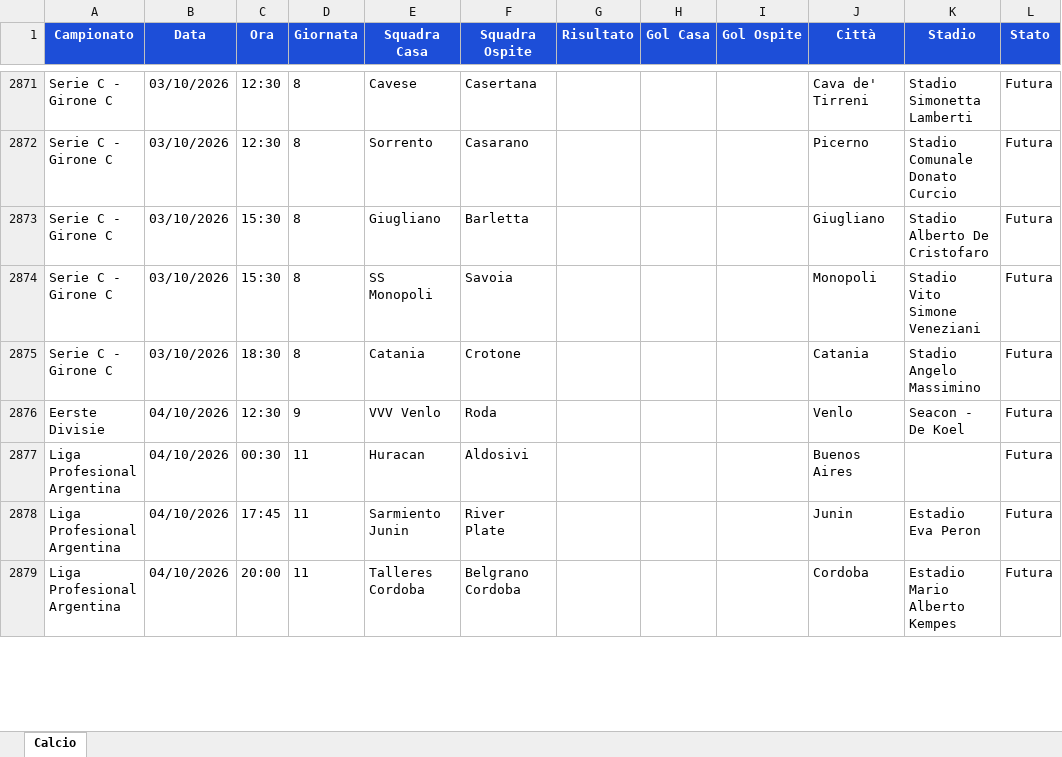
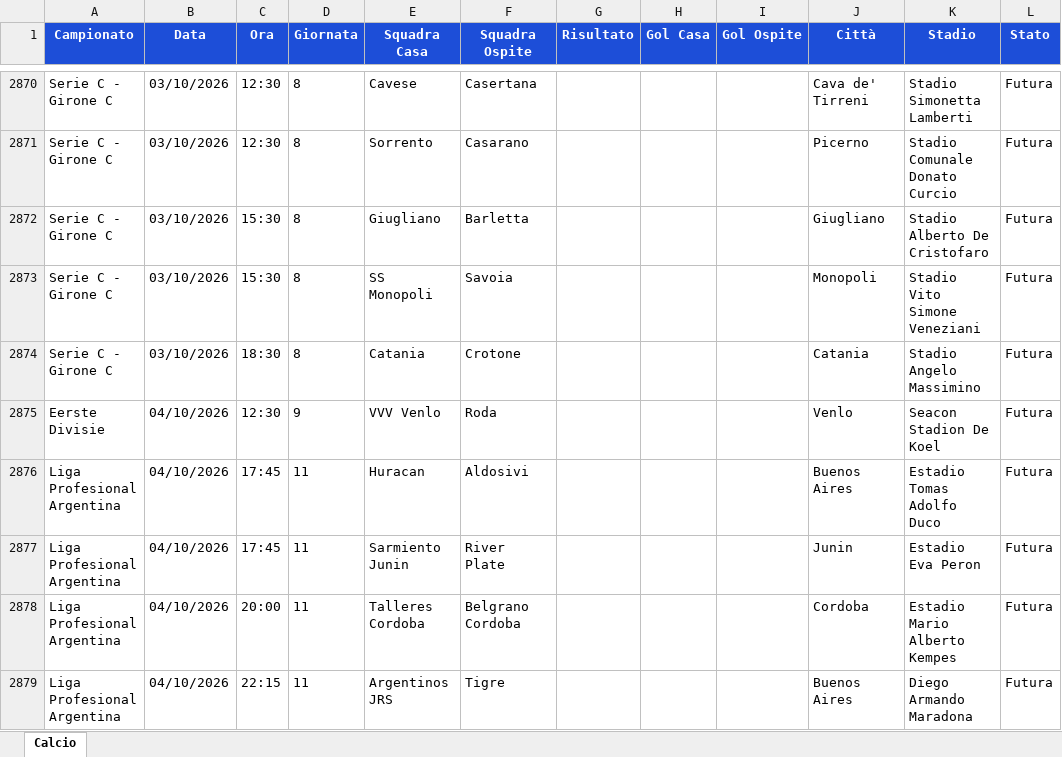
Before and after one commit to Gesss26/GesssAI-Pro---Auto, an Excel workbook: excel/GesssAI_Input.xlsx, sheet Calcio, drawn as a sheet; only a part is shown, gaps mark what is left out; values as stored, in another font and other column widths than the file's, no borders; addresses are those after the commit; the diff covers the shown part only; the diff names each change by its address in the sheet, - before the commit and + after, or states it on an @@ line.

```diff
--- a/excel/GesssAI_Input.xlsx (sheet Calcio)
+++ b/excel/GesssAI_Input.xlsx (sheet Calcio)
-K2875 (Stadio): Seacon - De Koel
+K2875 (Stadio): Seacon Stadion De Koel
-C2876 (Ora): 00:30
+C2876 (Ora): 17:45
-K2876 (Stadio): (empty)
+K2876 (Stadio): Estadio Tomas Adolfo Duco
+row 2879: Liga Profesional Argentina | 04/10/2026 | 22:15 | 11 | Argentinos JRS | Tigre |  |  |  | Buenos Aires | Diego Armando Maradona | Futura
```
Also changed, not shown: 1 removed row and 13 edited cells elsewhere in this sheet, 2 other files.
